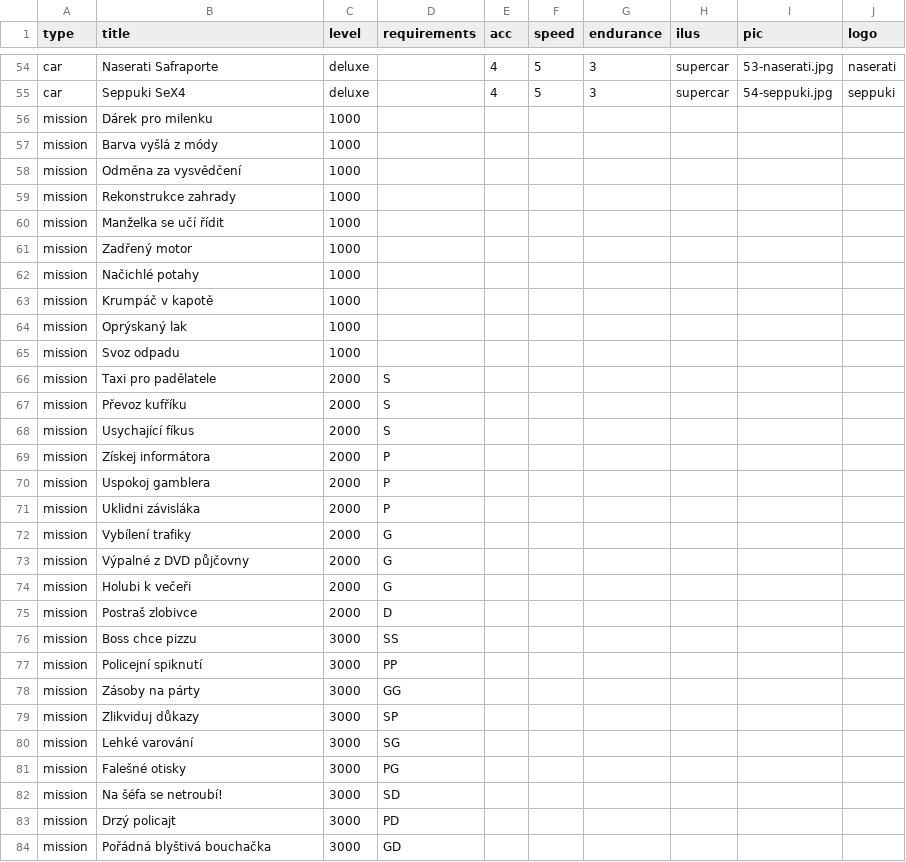
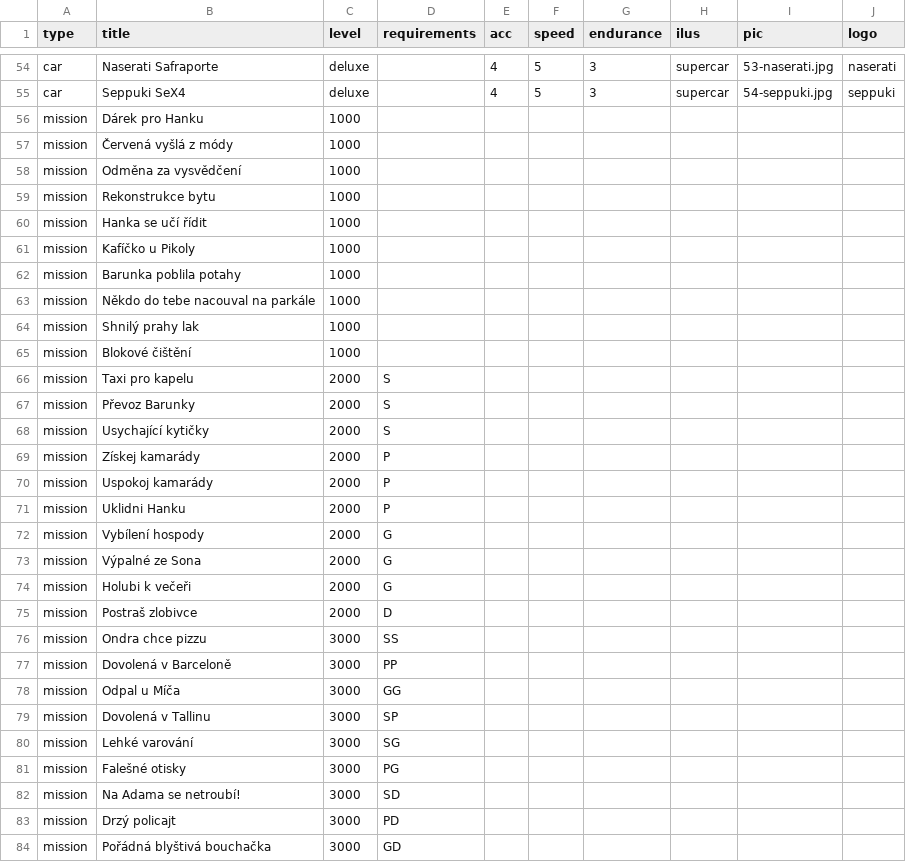
Before and after one commit to jerrylabs/card-generator, a CSV file: kta/cards.csv, drawn as a sheet; only a part is shown, gaps mark what is left out; the diff covers the shown part only.

Commit message:
initial version for adam and Hanka

```diff
--- a/kta/cards.csv
+++ b/kta/cards.csv
@@ -55,29 +55,29 @@ car,Naserati Safraporte,deluxe,,4,5,3,supercar,53-naserati.jpg,naserati
 car,Seppuki SeX4,deluxe,,4,5,3,supercar,54-seppuki.jpg,seppuki
-mission,Dárek pro milenku,1000,,,,,,,
-mission,Barva vyšlá z módy,1000,,,,,,,
+mission,Dárek pro Hanku,1000,,,,,,,
+mission,Červená vyšlá z módy,1000,,,,,,,
 mission,Odměna za vysvědčení,1000,,,,,,,
-mission,Rekonstrukce zahrady,1000,,,,,,,
-mission,Manželka se učí řídit,1000,,,,,,,
-mission,Zadřený motor,1000,,,,,,,
-mission,Načichlé potahy,1000,,,,,,,
-mission,Krumpáč v kapotě,1000,,,,,,,
-mission,Oprýskaný lak,1000,,,,,,,
-mission,Svoz odpadu,1000,,,,,,,
-mission,Taxi pro padělatele,2000,S,,,,,,
-mission,Převoz kufříku,2000,S,,,,,,
-mission,Usychající fíkus,2000,S,,,,,,
-mission,Získej informátora,2000,P,,,,,,
-mission,Uspokoj gamblera,2000,P,,,,,,
-mission,Uklidni závisláka,2000,P,,,,,,
-mission,Vybílení trafiky,2000,G,,,,,,
-mission,Výpalné z DVD půjčovny,2000,G,,,,,,
+mission,Rekonstrukce bytu,1000,,,,,,,
+mission,Hanka se učí řídit,1000,,,,,,,
+mission,Kafíčko u Pikoly,1000,,,,,,,
+mission,Barunka poblila potahy,1000,,,,,,,
+mission,Někdo do tebe nacouval na parkále,1000,,,,,,,
+mission,Shnilý prahy lak,1000,,,,,,,
+mission,Blokové čištění,1000,,,,,,,
+mission,Taxi pro kapelu,2000,S,,,,,,
+mission,Převoz Barunky,2000,S,,,,,,
+mission,Usychající kytičky,2000,S,,,,,,
+mission,Získej kamarády,2000,P,,,,,,
+mission,Uspokoj kamarády,2000,P,,,,,,
+mission,Uklidni Hanku,2000,P,,,,,,
+mission,Vybílení hospody,2000,G,,,,,,
+mission,Výpalné ze Sona,2000,G,,,,,,
 mission,Holubi k večeři,2000,G,,,,,,
 mission,Postraš zlobivce,2000,D,,,,,,
-mission,Boss chce pizzu,3000,SS,,,,,,
-mission,Policejní spiknutí,3000,PP,,,,,,
-mission,Zásoby na párty,3000,GG,,,,,,
-mission,Zlikviduj důkazy,3000,SP,,,,,,
+mission,Ondra chce pizzu,3000,SS,,,,,,
+mission,Dovolená v Barceloně,3000,PP,,,,,,
+mission,Odpal u Míča,3000,GG,,,,,,
+mission,Dovolená v Tallinu,3000,SP,,,,,,
 mission,Lehké varování,3000,SG,,,,,,
 mission,Falešné otisky,3000,PG,,,,,,
-mission,Na šéfa se netroubí!,3000,SD,,,,,,
+mission,Na Adama se netroubí!,3000,SD,,,,,,
 mission,Drzý policajt,3000,PD,,,,,,
```
Also changed, not shown: 16 edited cells elsewhere in this file, 1 other file.
